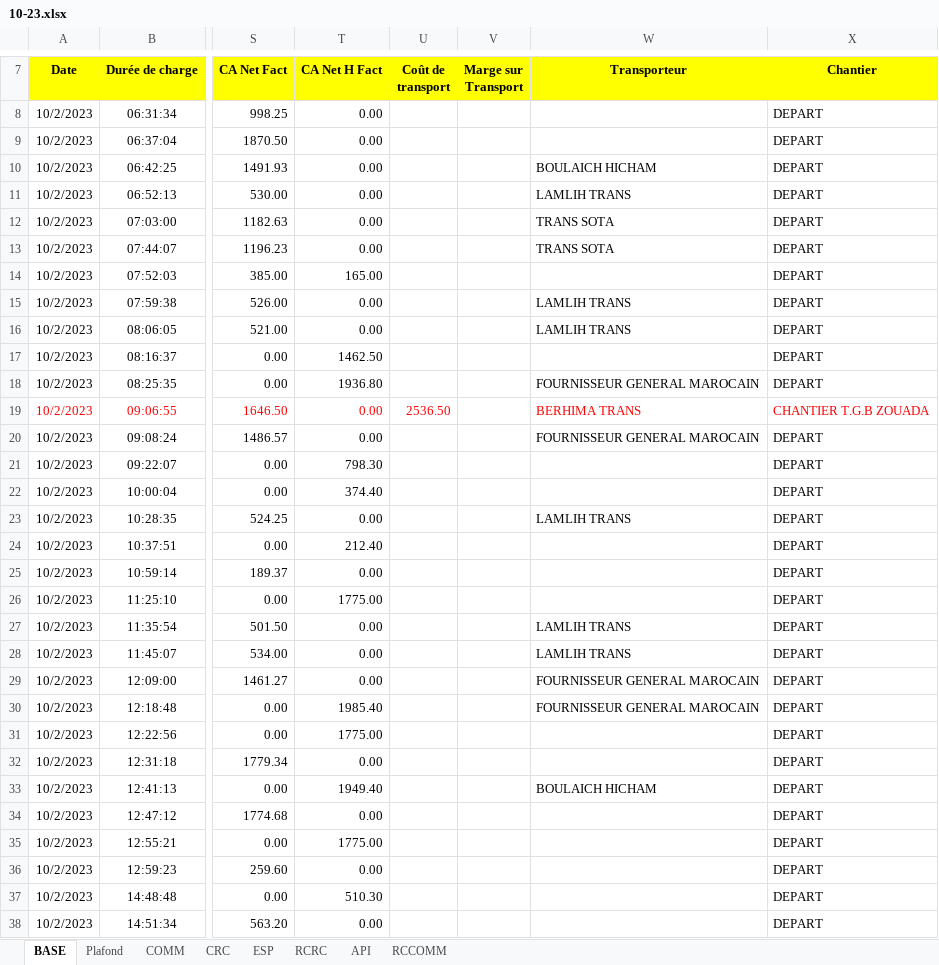
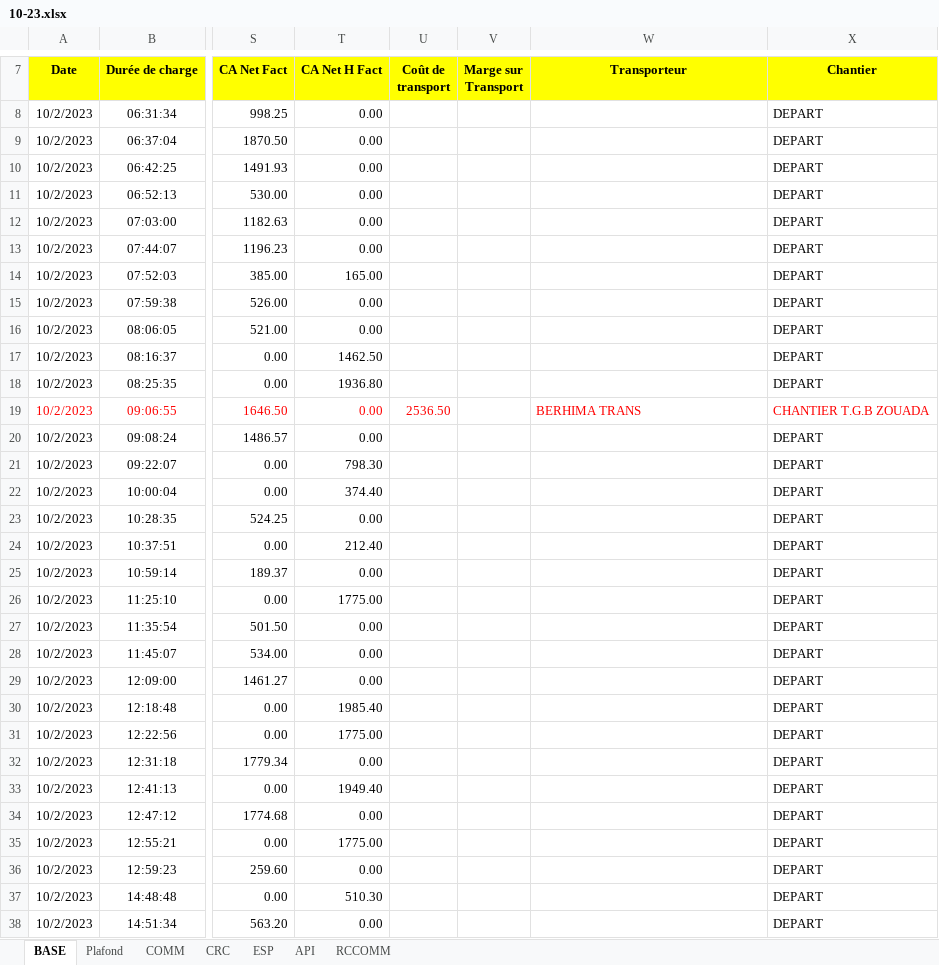
Before and after one commit to XImport/ALL-IN-ONE-UNITED-Backend-, an Excel workbook: api/database/10-23.xlsx, sheet BASE, drawn as a sheet; only a part is shown, gaps mark what is left out; values as stored, in another font and other column widths than the file's, no borders; the diff covers the shown part only; the diff names each change by its address in the sheet, - before the commit and + after, or states it on an @@ line.

Commit message:
Adding Some Transport Functionality

```diff
--- a/api/database/10-23.xlsx (sheet BASE)
+++ b/api/database/10-23.xlsx (sheet BASE)
-sheet tab: RCRC
-W10 (Transporteur): BOULAICH HICHAM
+W10 (Transporteur): (empty)
-W11 (Transporteur): LAMLIH TRANS
+W11 (Transporteur): (empty)
-W12:W13 (Transporteur): TRANS SOTA
+W12:W13 (Transporteur): (empty)
-W15:W16 (Transporteur): LAMLIH TRANS
+W15:W16 (Transporteur): (empty)
-W18 (Transporteur): FOURNISSEUR GENERAL MAROCAIN
+W18 (Transporteur): (empty)
-W20 (Transporteur): FOURNISSEUR GENERAL MAROCAIN
+W20 (Transporteur): (empty)
-W23 (Transporteur): LAMLIH TRANS
+W23 (Transporteur): (empty)
-W27:W28 (Transporteur): LAMLIH TRANS
+W27:W28 (Transporteur): (empty)
-W29:W30 (Transporteur): FOURNISSEUR GENERAL MAROCAIN
+W29:W30 (Transporteur): (empty)
-W33 (Transporteur): BOULAICH HICHAM
+W33 (Transporteur): (empty)
```
Also changed, not shown: 130 edited cells elsewhere in this sheet, sheet API, sheet CRC, sheet Plafond, sheet RCCOMM, formulas that keep their value, 1 other file.
